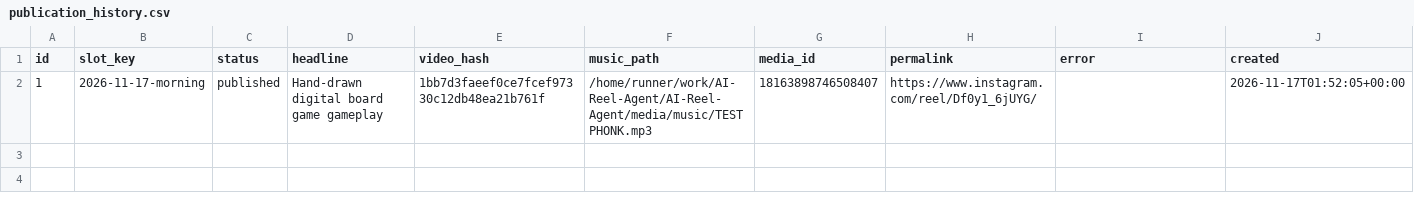
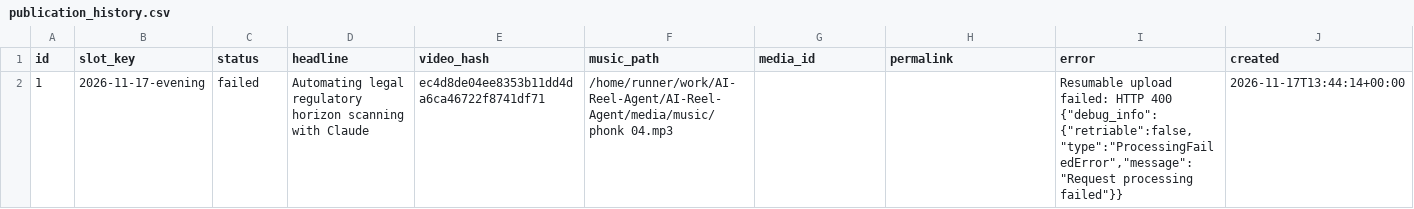
Before and after one commit to harshwardhansharma7005-crypto/AI-Reel-Agent, a CSV file: history/publication_history.csv, drawn as a sheet; only a part is shown; the diff covers the shown part only; the diff names each change by its address in the sheet, - before the commit and + after, or states it on an @@ line.

Commit message:
Update publication history [skip ci]

```diff
--- a/history/publication_history.csv
+++ b/history/publication_history.csv
-B2 (slot_key): 2026-11-17-morning
+B2 (slot_key): 2026-11-17-evening
-C2 (status): published
+C2 (status): failed
-D2 (headline): Hand-drawn digital board game gameplay
+D2 (headline): Automating legal regulatory horizon scanning with Claude
-E2 (video_hash): 1bb7d3faeef0ce7fcef97330c12db48ea21b761f
+E2 (video_hash): ec4d8de04ee8353b11dd4da6ca46722f8741df71
-F2 (music_path): /home/runner/work/AI-Reel-Agent/AI-Reel-Agent/media/music/TEST PHONK.mp3
+F2 (music_path): /home/runner/work/AI-Reel-Agent/AI-Reel-Agent/media/music/phonk 04.mp3
-G2 (media_id): 18163898746508407
+G2 (media_id): (empty)
-H2 (permalink): https://www.instagram.com/reel/Df0y1_6jUYG/
+H2 (permalink): (empty)
-I2 (error): (empty)
+I2 (error): Resumable upload failed: HTTP 400 {"debug_info":{"retriable":false,"type":"ProcessingFailedError","message":"Request processing failed"}}
-J2 (created): 2026-11-17T01:52:05+00:00
+J2 (created): 2026-11-17T13:44:14+00:00
```
Also changed, not shown: 1 edited cell elsewhere in this file.
